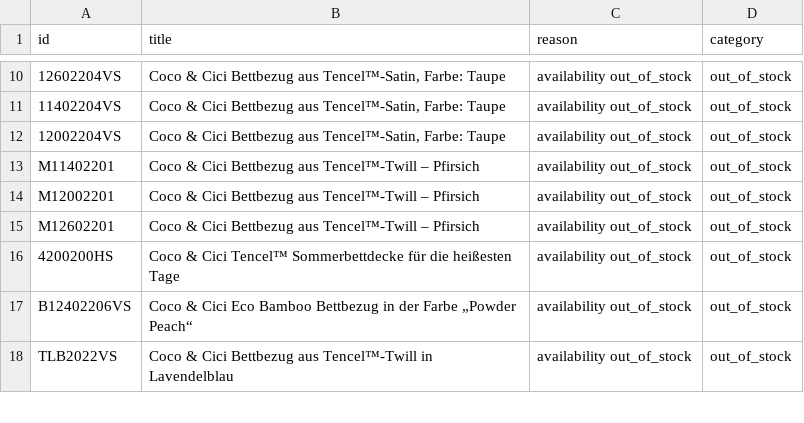
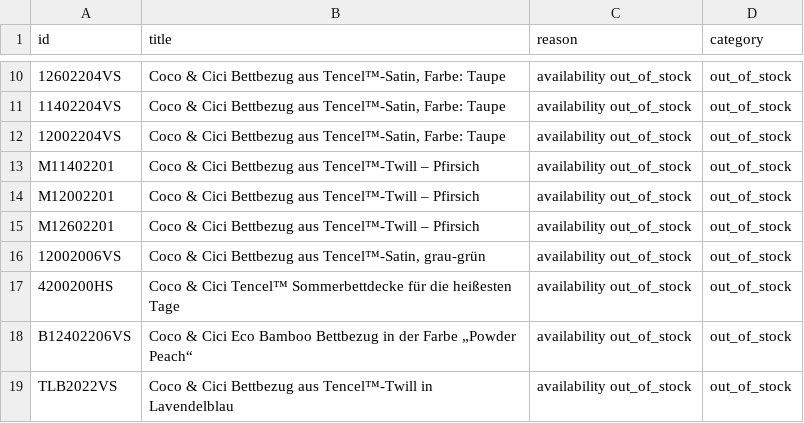
Before and after one commit to dstark-maison/mdc-merchant-feed-sync, a CSV file: data/idealo_feed_exclusions.csv, drawn as a sheet; only a part is shown, gaps mark what is left out; the diff names each change by its address in the sheet, - before the commit and + after, or states it on an @@ line.

```diff
--- a/data/idealo_feed_exclusions.csv
+++ b/data/idealo_feed_exclusions.csv
+row 16: 12002006VS | Coco & Cici Bettbezug aus Tencel™-Satin, grau-grün | availability out_of_stock | out_of_stock
```
Also changed, not shown: data/idealo_feed.csv, 1 other file.
